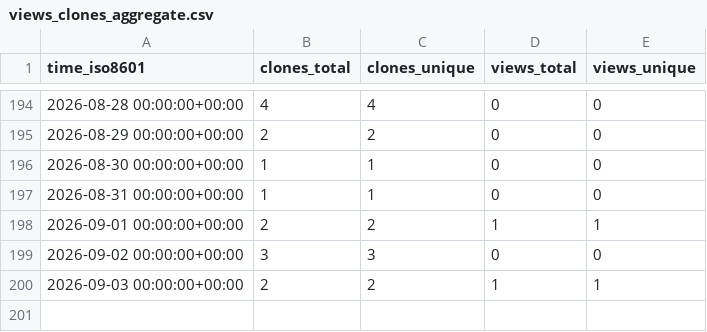
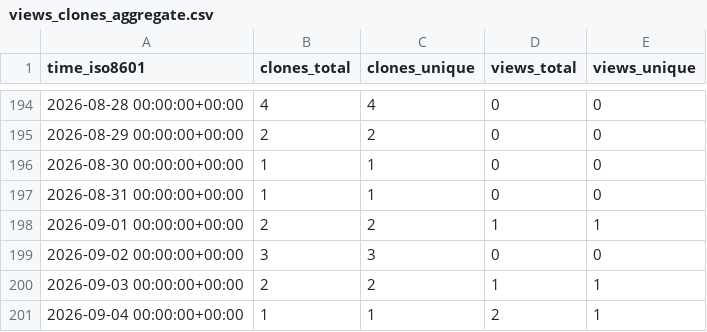
Before and after one commit to sandrozc-stripe/demo-dev-value-workshop, a CSV file: sandrozc-stripe/demo-dev-value-workshop/ghrs-data/views_clones_aggregate.csv, drawn as a sheet; only a part is shown, gaps mark what is left out.

```diff
--- a/sandrozc-stripe/demo-dev-value-workshop/ghrs-data/views_clones_aggregate.csv
+++ b/sandrozc-stripe/demo-dev-value-workshop/ghrs-data/views_clones_aggregate.csv
@@ -200 +200,2 @@ time_iso8601,clones_total,clones_unique,views_total,views_unique
 2026-09-03 00:00:00+00:00,2,2,1,1
+2026-09-04 00:00:00+00:00,1,1,2,1
```
Also changed, not shown: 1 other file.
